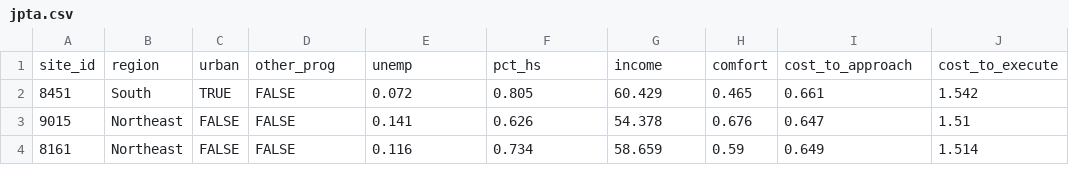
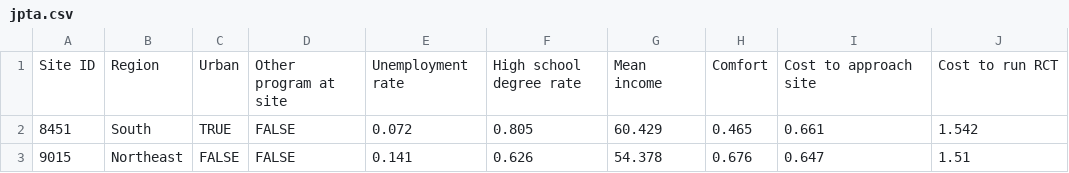
Before and after one commit to joemarlo/DS4SI-tool, a CSV file: DS4SI-tool/data/jpta.csv, drawn as a sheet; only a part is shown; the shorter side is filled out with more unchanged rows.

Commit message:
cleaned up column names

```diff
--- a/DS4SI-tool/data/jpta.csv
+++ b/DS4SI-tool/data/jpta.csv
@@ -1,2 +1,2 @@
-"site_id","region","urban","other_prog","unemp","pct_hs","income","comfort","cost_to_approach","cost_to_execute"
+"Site ID","Region","Urban","Other program at site","Unemployment rate","High school degree rate","Mean income","Comfort","Cost to approach site","Cost to run RCT"
 8451,"South",TRUE,FALSE,0.072,0.805,60.429,0.465,0.661,1.542
```
Also changed, not shown: 8 other files.
